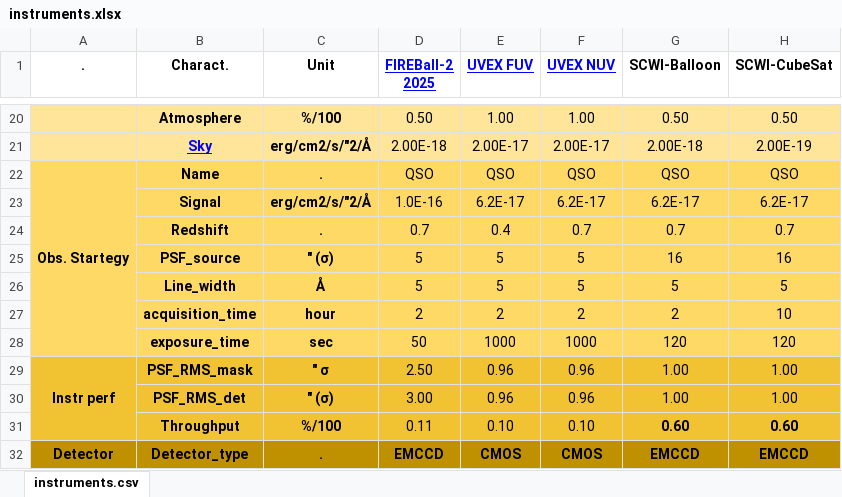
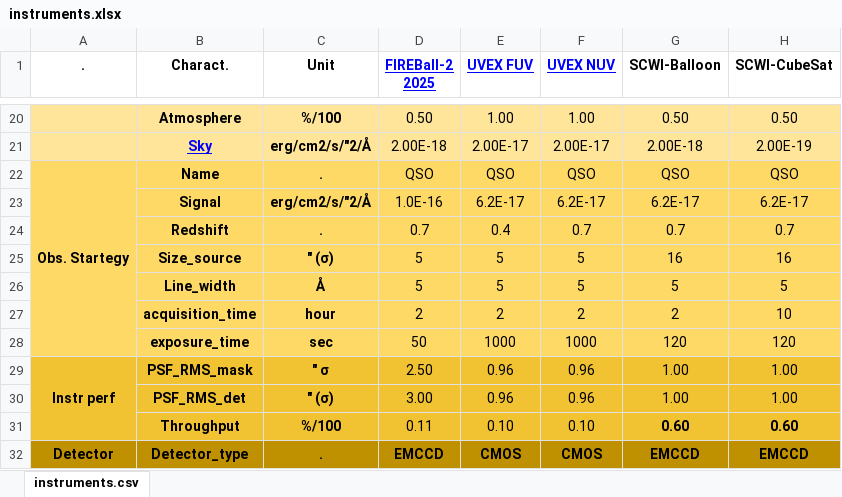
Before and after one commit to vpicouet/generic-etc, an Excel workbook: instruments.xlsx, sheet instruments.csv, drawn as a sheet; only a part is shown, gaps mark what is left out; values as stored, in another font and other column widths than the file's, no borders; conditional formats not drawn; the diff names each change by its address in the sheet, - before the commit and + after, or states it on an @@ line.

```diff
--- a/instruments.xlsx (sheet instruments.csv)
+++ b/instruments.xlsx (sheet instruments.csv)
-B25 (Charact.): PSF_source
+B25 (Charact.): Size_source
```
Also changed, not shown: charts or pictures, 3 other files.
